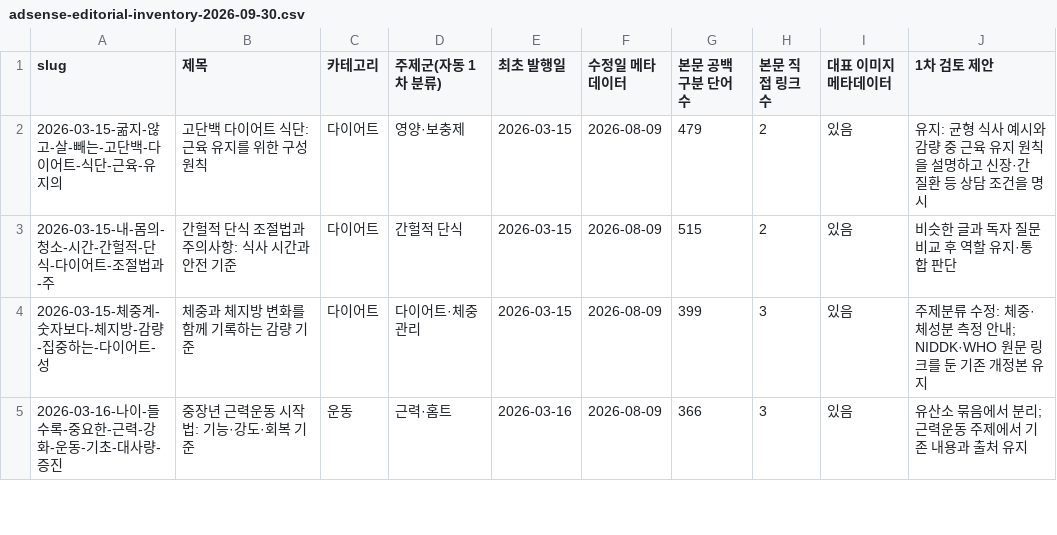
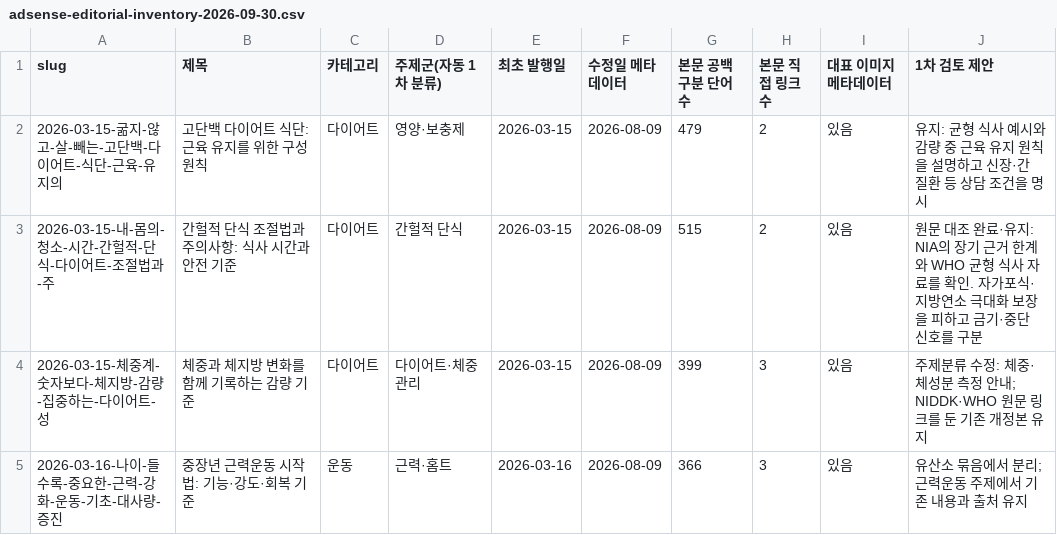
Before and after one commit to yoonezra-star/wellbeinghealth, a CSV file: reports/adsense-editorial-inventory-2026-09-30.csv, drawn as a sheet; only a part is shown; the diff covers the shown part only.

```diff
--- a/reports/adsense-editorial-inventory-2026-09-30.csv
+++ b/reports/adsense-editorial-inventory-2026-09-30.csv
@@ -2,3 +2,3 @@
 "2026-03-15-굶지-않고-살-빼는-고단백-다이어트-식단-근육-유지의","고단백 다이어트 식단: 근육 유지를 위한 구성 원칙","다이어트","영양·보충제","2026-03-15","2026-08-09","479","2","있음","유지: 균형 식사 예시와 감량 중 근육 유지 원칙을 설명하고 신장·간 질환 등 상담 조건을 명시"
-"2026-03-15-내-몸의-청소-시간-간헐적-단식-다이어트-조절법과-주","간헐적 단식 조절법과 주의사항: 식사 시간과 안전 기준","다이어트","간헐적 단식","2026-03-15","2026-08-09","515","2","있음","비슷한 글과 독자 질문 비교 후 역할 유지·통합 판단"
+"2026-03-15-내-몸의-청소-시간-간헐적-단식-다이어트-조절법과-주","간헐적 단식 조절법과 주의사항: 식사 시간과 안전 기준","다이어트","간헐적 단식","2026-03-15","2026-08-09","515","2","있음","원문 대조 완료·유지: NIA의 장기 근거 한계와 WHO 균형 식사 자료를 확인. 자가포식·지방연소 극대화 보장을 피하고 금기·중단 신호를 구분"
 "2026-03-15-체중계-숫자보다-체지방-감량-집중하는-다이어트-성","체중과 체지방 변화를 함께 기록하는 감량 기준","다이어트","다이어트·체중관리","2026-03-15","2026-08-09","399","3","있음","주제분류 수정: 체중·체성분 측정 안내; NIDDK·WHO 원문 링크를 둔 기존 개정본 유지"
```
Also changed, not shown: 6 edited cells elsewhere in this file, 4 other files.
